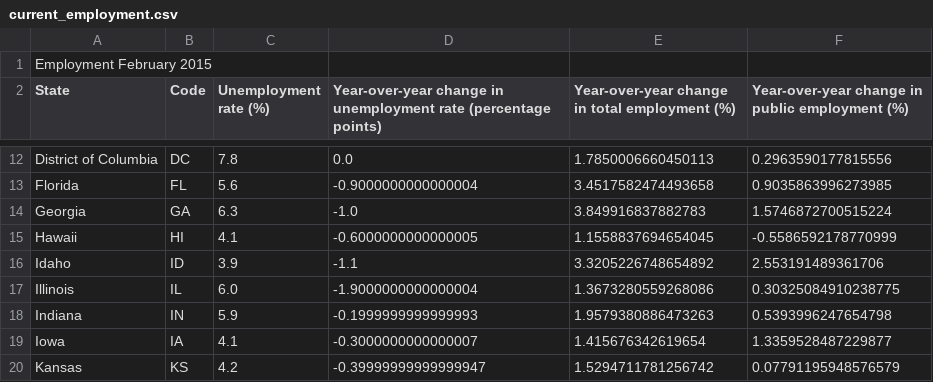
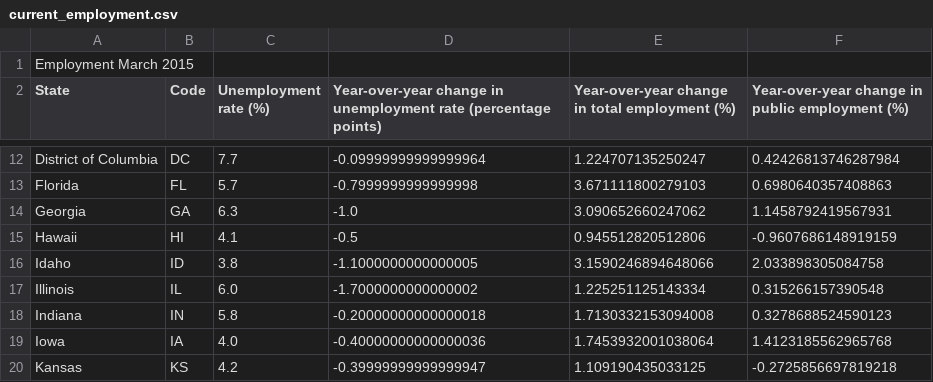
Before and after one commit to UrbanInstitute/state-economic-monitor, a CSV file: data/source/sheets/current_employment.csv, drawn as a sheet; only a part is shown, gaps mark what is left out; the diff covers the shown part only; the diff names each change by its address in the sheet, - before the commit and + after, or states it on an @@ line.

```diff
--- a/data/source/sheets/current_employment.csv
+++ b/data/source/sheets/current_employment.csv
-A1 (State): Employment February 2015
+A1 (State): Employment March 2015
-C12 (Unemployment rate (%)): 7.8
+C12 (Unemployment rate (%)): 7.7
-D12: 0.0
+D12: -0.09999999999999964
-E12: 1.7850006660450113
+E12: 1.224707135250247
-F12: 0.2963590177815556
+F12: 0.42426813746287984
-C13 (Unemployment rate (%)): 5.6
+C13 (Unemployment rate (%)): 5.7
-D13: -0.9000000000000004
+D13: -0.7999999999999998
-E13: 3.4517582474493658
+E13: 3.671111800279103
-F13: 0.9035863996273985
+F13: 0.6980640357408863
-E14: 3.849916837882783
+E14: 3.090652660247062
-F14: 1.5746872700515224
+F14: 1.1458792419567931
-D15: -0.6000000000000005
+D15: -0.5
-E15: 1.1558837694654045
+E15: 0.945512820512806
-F15: -0.5586592178770999
+F15: -0.9607686148919159
-C16 (Unemployment rate (%)): 3.9
+C16 (Unemployment rate (%)): 3.8
-D16: -1.1
+D16: -1.1000000000000005
-E16: 3.3205226748654892
+E16: 3.1590246894648066
-F16: 2.553191489361706
+F16: 2.033898305084758
-D17: -1.9000000000000004
+D17: -1.7000000000000002
-E17: 1.3673280559268086
+E17: 1.225251125143334
-F17: 0.30325084910238775
+F17: 0.315266157390548
-C18 (Unemployment rate (%)): 5.9
+C18 (Unemployment rate (%)): 5.8
-D18: -0.1999999999999993
+D18: -0.20000000000000018
-E18: 1.9579380886473263
+E18: 1.7130332153094008
-F18: 0.5393996247654798
+F18: 0.3278688524590123
-C19 (Unemployment rate (%)): 4.1
+C19 (Unemployment rate (%)): 4.0
-D19: -0.3000000000000007
+D19: -0.40000000000000036
-E19: 1.415676342619654
+E19: 1.7453932001038064
-F19: 1.3359528487229877
+F19: 1.4123185562965768
-E20: 1.5294711781256742
+E20: 1.109190435033125
-F20: 0.07791195948576579
+F20: -0.2725856697819218
```
Also changed, not shown: 155 edited cells elsewhere in this file, data/source/sheets/current_wage.csv, 6 other files.
